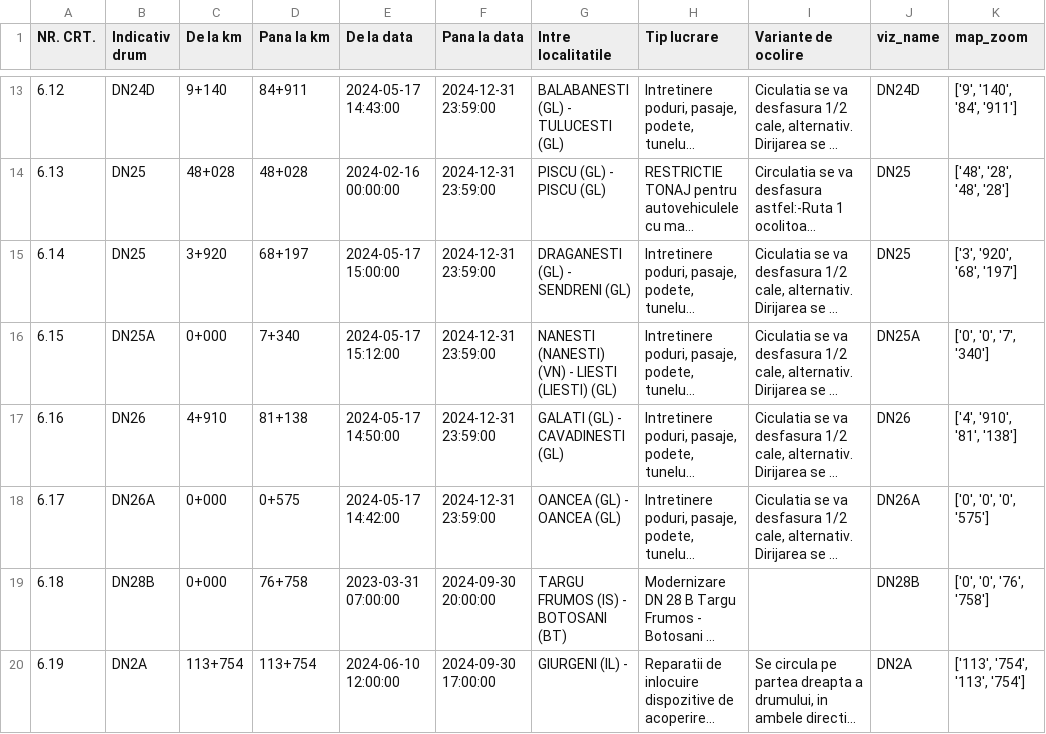
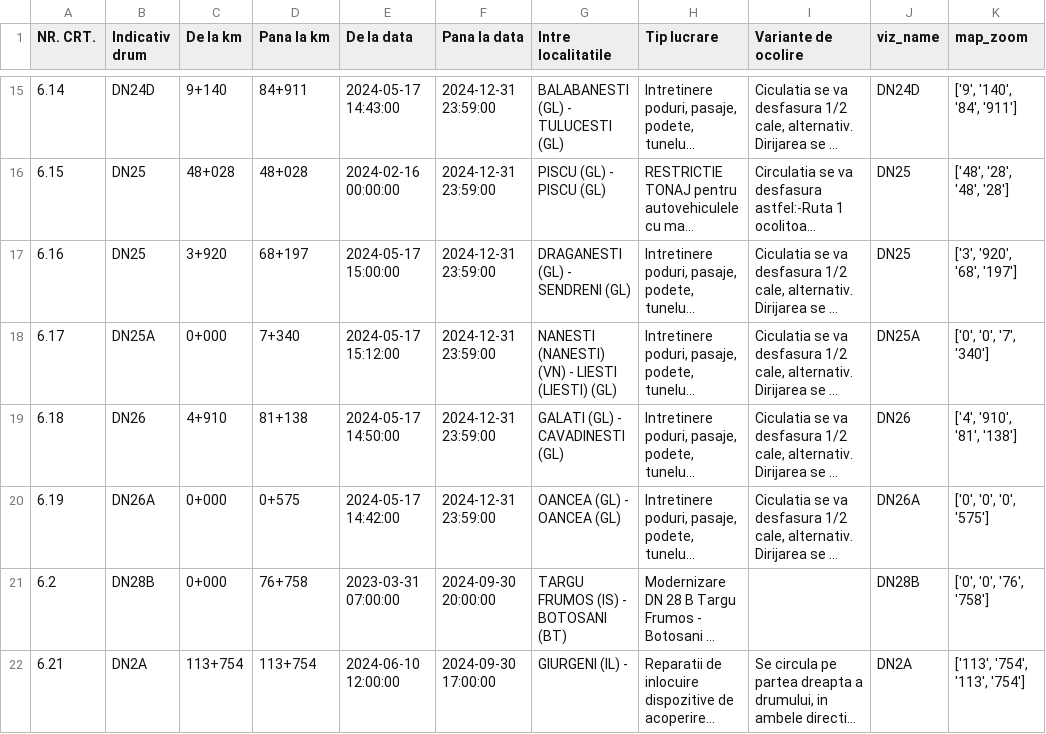
Before and after one commit to gov2-ro/prometeu, a CSV file: data/andnet/csv/lucrari.csv, drawn as a sheet; only a part is shown, gaps mark what is left out; long unchanged cells end in …; addresses are those after the commit; the diff covers the shown part only; the diff names each change by its address in the sheet, - before the commit and + after, or states it on an @@ line.

```diff
--- a/data/andnet/csv/lucrari.csv
+++ b/data/andnet/csv/lucrari.csv
-A15 (NR. CRT.): 6.12
+A15 (NR. CRT.): 6.14
-A16 (NR. CRT.): 6.13
+A16 (NR. CRT.): 6.15
-A17 (NR. CRT.): 6.14
+A17 (NR. CRT.): 6.16
-A18 (NR. CRT.): 6.15
+A18 (NR. CRT.): 6.17
-A19 (NR. CRT.): 6.16
+A19 (NR. CRT.): 6.18
-A20 (NR. CRT.): 6.17
+A20 (NR. CRT.): 6.19
-A21 (NR. CRT.): 6.18
+A21 (NR. CRT.): 6.2
-A22 (NR. CRT.): 6.19
+A22 (NR. CRT.): 6.21
```
Also changed, not shown: 4 added rows, 2 removed rows and 24 edited cells elsewhere in this file, data/andnet/csv/meteo.csv, data/andnet/csv/situatia-drumurilor-points.csv, 24 other files.
